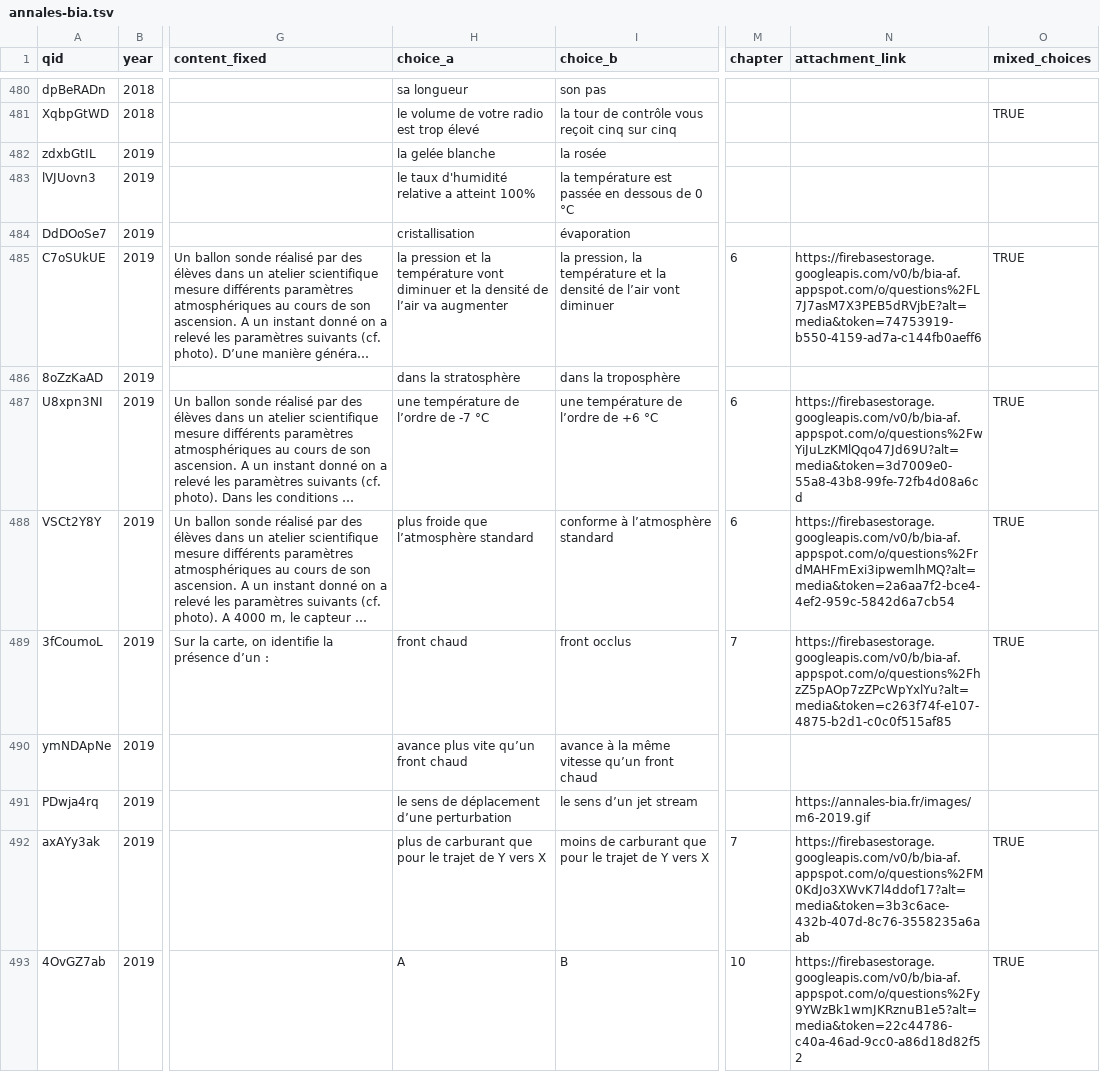
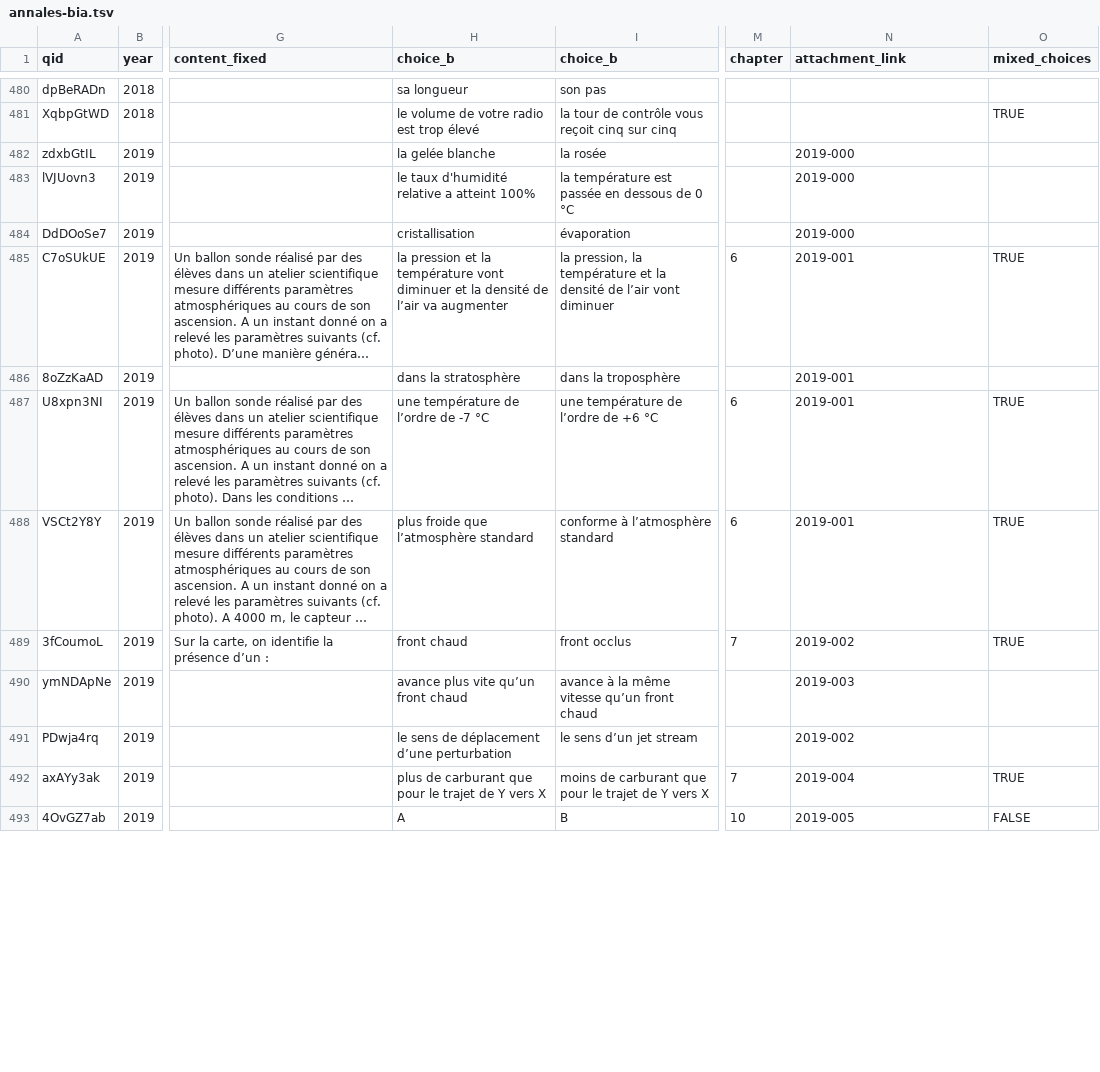
Before and after one commit to Villemarque/bia-annales-database-csv, a TSV file: site/static/annales-bia.tsv, drawn as a sheet; only a part is shown, gaps mark what is left out; long unchanged cells end in …; the diff covers the shown part only; the diff names each change by its address in the sheet, - before the commit and + after, or states it on an @@ line.

Commit message:
finish 2019 adding pics

```diff
--- a/site/static/annales-bia.tsv
+++ b/site/static/annales-bia.tsv
-H1: choice_a
+H1: choice_b
-N482:N484 (attachment_link): (empty)
+N482:N484 (attachment_link): 2019-000
-N485 (attachment_link): https://firebasestorage.googleapis.com/v0/b/bia-af.appspot.com/o/questions%2FL7J7asM7X3PEB5dRVjbE?alt=media&token=74753919-b550-4159-ad7a-c144fb0aeff6
+N485 (attachment_link): 2019-001
-N486 (attachment_link): (empty)
+N486 (attachment_link): 2019-001
-N487 (attachment_link): https://firebasestorage.googleapis.com/v0/b/bia-af.appspot.com/o/questions%2FwYiJuLzKMlQqo47Jd69U?alt=media&token=3d7009e0-55a8-43b8-99fe-72fb4d08a6cd
+N487 (attachment_link): 2019-001
-N488 (attachment_link): https://firebasestorage.googleapis.com/v0/b/bia-af.appspot.com/o/questions%2FrdMAHFmExi3ipwemlhMQ?alt=media&token=2a6aa7f2-bce4-4ef2-959c-5842d6a7cb54
+N488 (attachment_link): 2019-001
-N489 (attachment_link): https://firebasestorage.googleapis.com/v0/b/bia-af.appspot.com/o/questions%2FhzZ5pAOp7zZPcWpYxlYu?alt=media&token=c263f74f-e107-4875-b2d1-c0c0f515af85
+N489 (attachment_link): 2019-002
-N490 (attachment_link): (empty)
+N490 (attachment_link): 2019-003
-N491 (attachment_link): https://annales-bia.fr/images/m6-2019.gif
+N491 (attachment_link): 2019-002
-N492 (attachment_link): https://firebasestorage.googleapis.com/v0/b/bia-af.appspot.com/o/questions%2FM0KdJo3XWvK7l4ddof17?alt=media&token=3b3c6ace-432b-407d-8c76-3558235a6aab
+N492 (attachment_link): 2019-004
-N493 (attachment_link): https://firebasestorage.googleapis.com/v0/b/bia-af.appspot.com/o/questions%2Fy9YWzBk1wmJKRznuB1e5?alt=media&token=22c44786-c40a-46ad-9cc0-a86d18d82f52
+N493 (attachment_link): 2019-005
-O493 (mixed_choices): TRUE
+O493 (mixed_choices): FALSE
```
Also changed, not shown: 35 edited cells elsewhere in this file.
